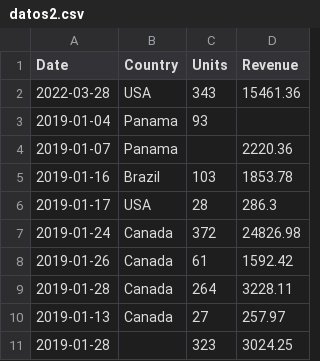
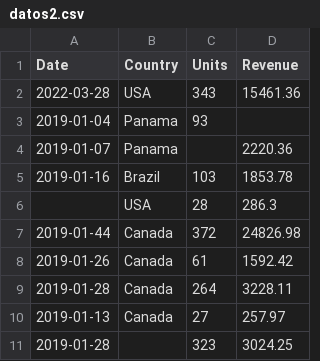
Before and after one commit to rickypcyt/practicadataframe, a CSV file: datos2.csv, drawn as a sheet.

```diff
--- a/datos2.csv
+++ b/datos2.csv
@@ -5,4 +5,4 @@ Date,Country,Units,Revenue
 2019-01-16,Brazil,103,1853.78
-2019-01-17,USA,28,286.3
-2019-01-24,Canada,372,24826.98
+,USA,28,286.3
+2019-01-44,Canada,372,24826.98
 2019-01-26,Canada,61,1592.42
```
Also changed, not shown: 3 other files.
